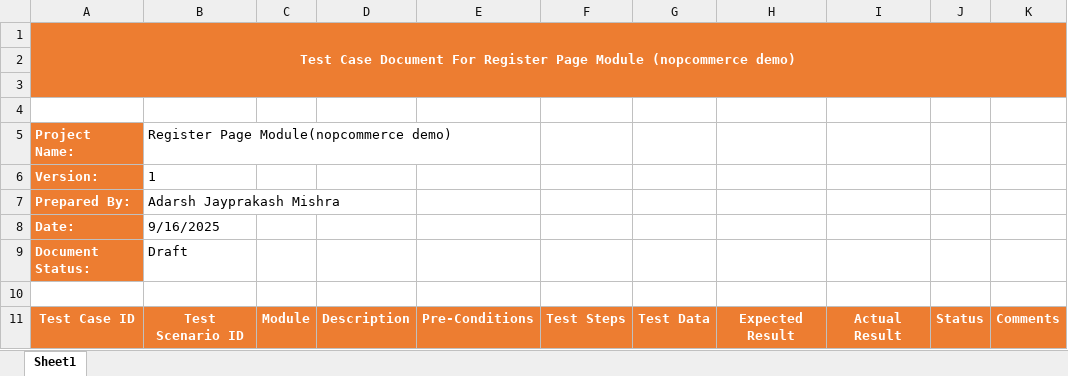
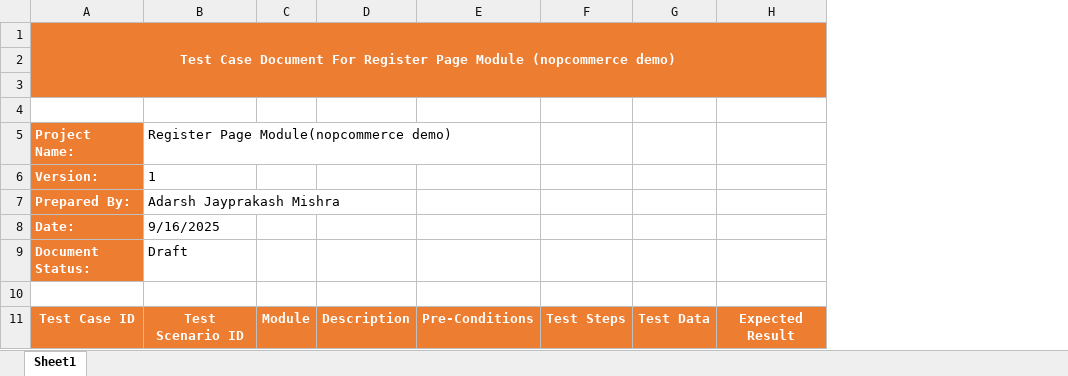
Before and after one commit to Code-By-Adarsh/Manual-Testing-Projects, an Excel workbook: Project -1 (Level-Basic)/Test Case.xlsx, sheet Sheet1, drawn as a sheet; only a part is shown; values as stored, in another font and other column widths than the file's, no borders; the diff names each change by its address in the sheet, - before the commit and + after, or states it on an @@ line.

Commit message:
Uploading the updated Project Test Scenario sheet and Pdf and also Test Case sheet and Pdf.

```diff
--- a/Project -1 (Level-Basic)/Test Case.xlsx (sheet Sheet1)
+++ b/Project -1 (Level-Basic)/Test Case.xlsx (sheet Sheet1)
-column I, row 11: Actual Result
-column J, row 11: Status
-column K, row 11: Comments
```
Also changed, not shown: Project -1 (Level-Basic)/Test Scenarios.xlsx, 2 other files.
